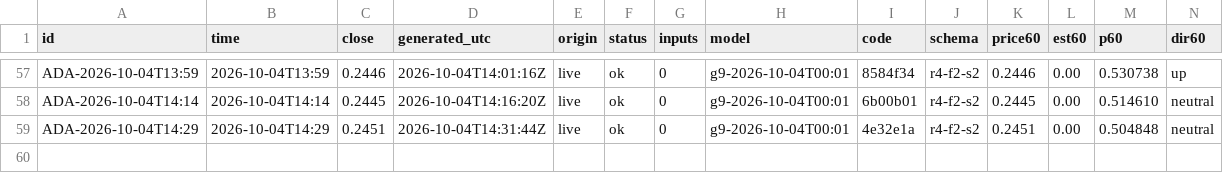
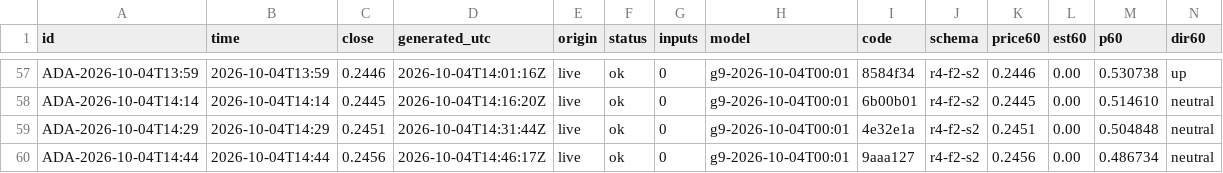
Before and after one commit to omidabduli/cardano-self-improving-prediction, a CSV file: data/predictions/2026-10-04.csv, drawn as a sheet; only a part is shown, gaps mark what is left out; rows hold the shown columns only; the diff names each change by its address in the sheet, - before the commit and + after, or states it on an @@ line.

```diff
--- a/data/predictions/2026-10-04.csv
+++ b/data/predictions/2026-10-04.csv
+row 60: ADA-2026-10-04T14:44 | 2026-10-04T14:44 | 0.2456 | 2026-10-04T14:46:17Z | live | ok | 0 | g9-2026-10-04T00:01 | 9aaa127 | r4-f2-s2 | 0.2456 | 0.00 | 0.486734 | neutral
```
Also changed, not shown: 3 other files.
